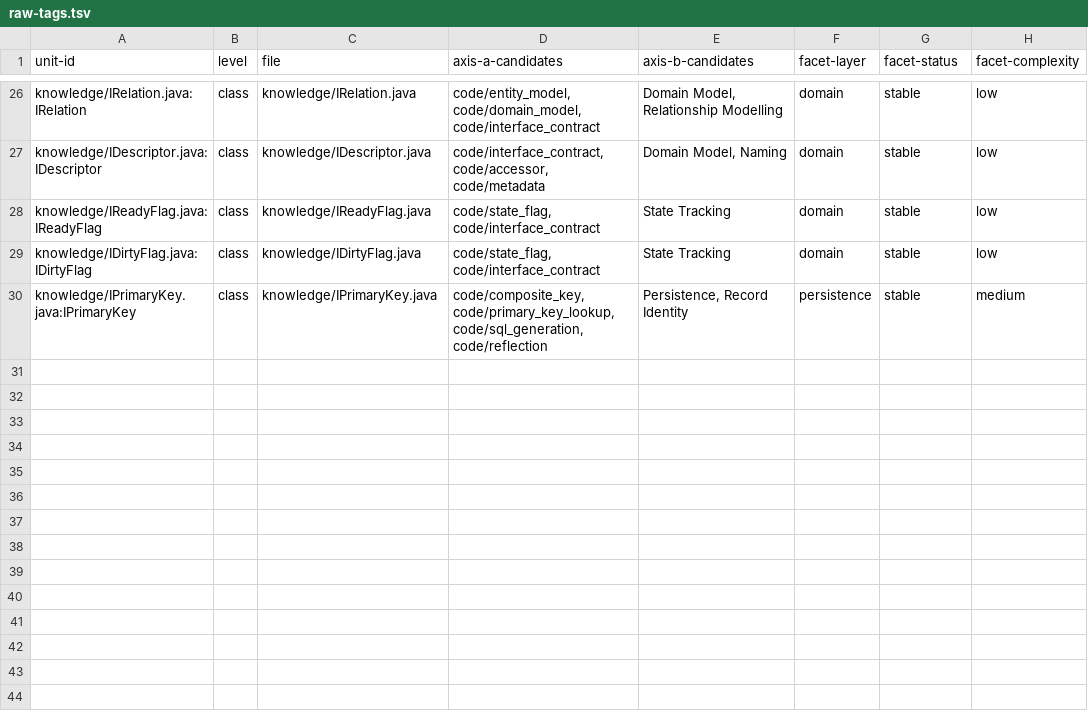
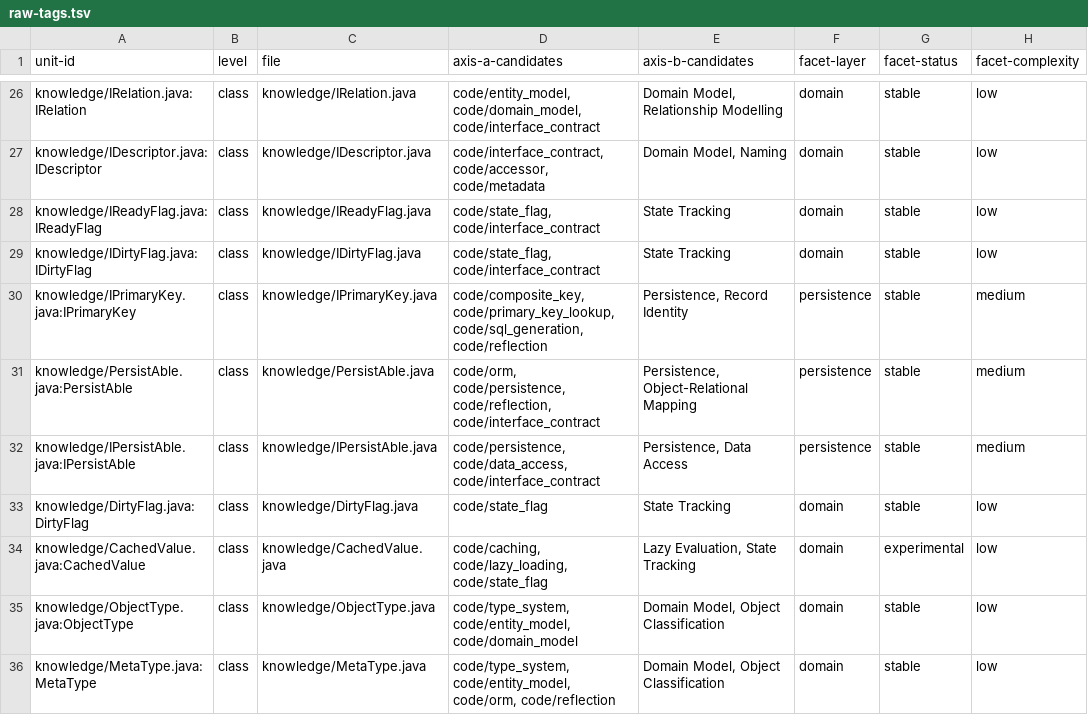
Before and after one commit to SpocWeb/SpocWeb.Java.legacy, a TSV file: raw-tags.tsv, drawn as a sheet; only a part is shown, gaps mark what is left out; the diff names each change by its address in the sheet, - before the commit and + after, or states it on an @@ line.

Commit message:
knowledge/: Pass 1+2 on the persistence contracts and the dirty-flag chain
PersistAble, IPersistAble, DirtyFlag, CachedValue, ObjectType and MetaType.
The pair PersistAble/IPersistAble needed the distinction stated: one describes
its table and lets DBObjectFactory do the work, the other issues its own SQL,
and they are alternatives rather than layers.

CachedValue's class comment was an unfilled template ('Title: enclosing_type',
'Purpose:' followed by the instructions for writing a purpose); replaced. The
@see, Copyright, Created on, @author and @version lines are kept.

One logic defect flagged, not fixed: CachedValue.assertIsDirty tests
'calculator == null' and then calls calculator.run() inside that branch, so it
NPEs exactly when no calculator is set and never runs one that is.

IPersistAble.updateInDB carried IPersistAble.insertIntoDB's return description
verbatim ('true when inserted, false when updated'); corrected to describe the
update.

```diff
--- a/raw-tags.tsv
+++ b/raw-tags.tsv
+row 31: knowledge/PersistAble.java:PersistAble | class | knowledge/PersistAble.java | code/orm, code/persistence, code/reflection, code/interface_contract | Persistence, Object-Relational Mapping | persistence | stable | medium
+row 32: knowledge/IPersistAble.java:IPersistAble | class | knowledge/IPersistAble.java | code/persistence, code/data_access, code/interface_contract | Persistence, Data Access | persistence | stable | medium
+row 33: knowledge/DirtyFlag.java:DirtyFlag | class | knowledge/DirtyFlag.java | code/state_flag | State Tracking | domain | stable | low
+row 34: knowledge/CachedValue.java:CachedValue | class | knowledge/CachedValue.java | code/caching, code/lazy_loading, code/state_flag | Lazy Evaluation, State Tracking | domain | experimental | low
+row 35: knowledge/ObjectType.java:ObjectType | class | knowledge/ObjectType.java | code/type_system, code/entity_model, code/domain_model | Domain Model, Object Classification | domain | stable | low
+row 36: knowledge/MetaType.java:MetaType | class | knowledge/MetaType.java | code/type_system, code/entity_model, code/orm, code/reflection | Domain Model, Object Classification | domain | stable | low
```
Also changed, not shown: 7 other files.
